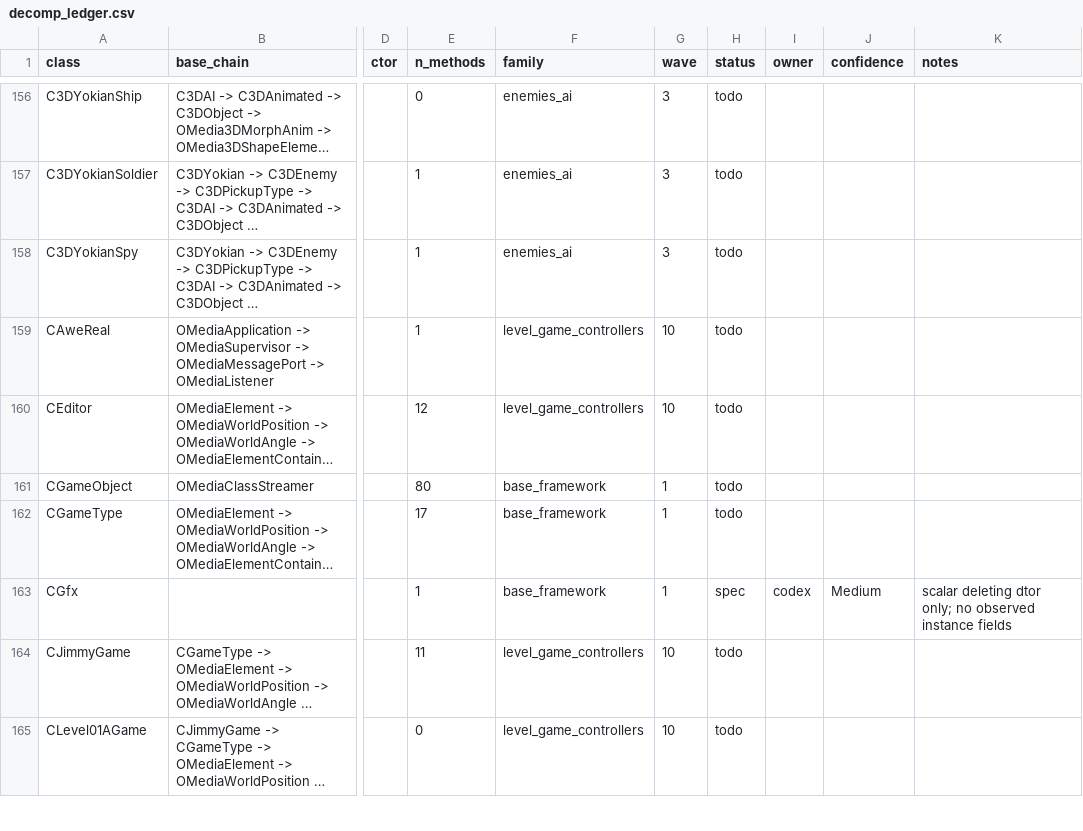
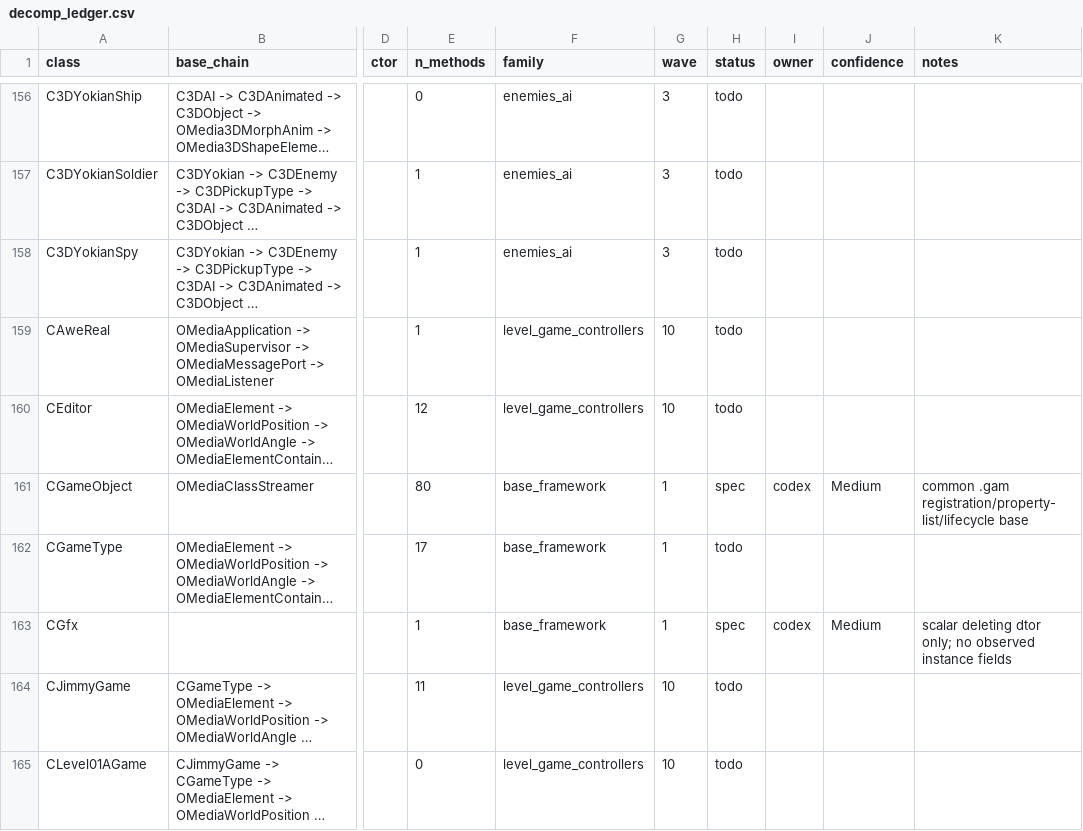
Before and after one commit to alexscott2718-gif/jn-engine, a CSV file: docs/decomp_ledger.csv, drawn as a sheet; only a part is shown, gaps mark what is left out; long unchanged cells end in …; the diff names each change by its address in the sheet, - before the commit and + after, or states it on an @@ line.

Commit message:
decomp(CGameObject): spec base lifecycle

```diff
--- a/docs/decomp_ledger.csv
+++ b/docs/decomp_ledger.csv
-H161 (status): todo
+H161 (status): spec
-I161 (owner): (empty)
+I161 (owner): codex
-J161 (confidence): (empty)
+J161 (confidence): Medium
-K161 (notes): (empty)
+K161 (notes): common .gam registration/property-list/lifecycle base
```
Also changed, not shown: 1 other file.
